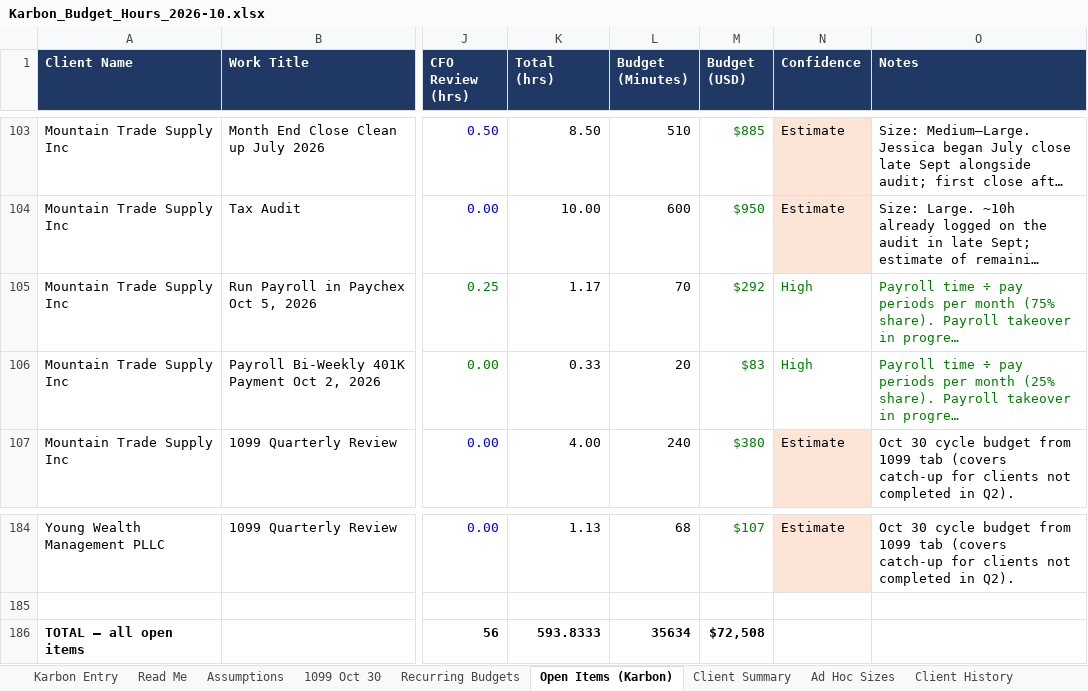
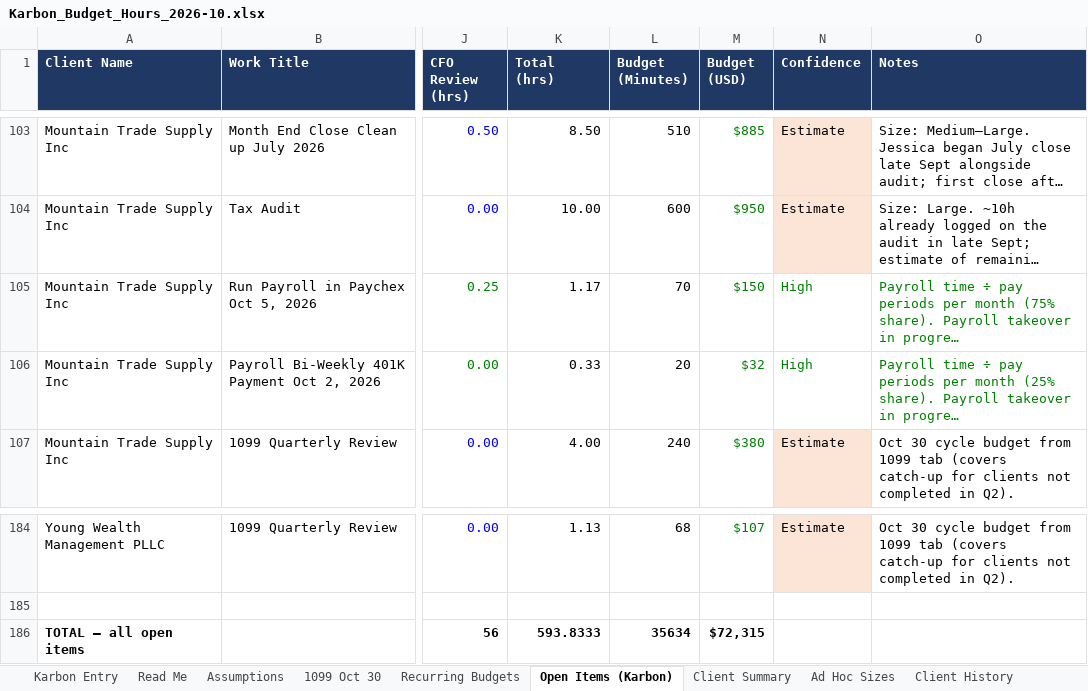
Before and after one commit to Onyxcfo/Onyx-Staff-Hours, an Excel workbook: budget-hours/Karbon_Budget_Hours_2026-10.xlsx, sheet Open Items (Karbon), drawn as a sheet; only a part is shown, gaps mark what is left out; long unchanged cells end in …; values as stored, in another font and other column widths than the file's, no borders; charts and pictures not drawn; the diff names each change by its address in the sheet, - before the commit and + after, or states it on an @@ line.

```diff
--- a/budget-hours/Karbon_Budget_Hours_2026-10.xlsx (sheet Open Items (Karbon))
+++ b/budget-hours/Karbon_Budget_Hours_2026-10.xlsx (sheet Open Items (Karbon))
-M105 (Budget (USD)): $292
+M105 (Budget (USD)): $150
-M106 (Budget (USD)): $83
+M106 (Budget (USD)): $32
-M186 (Budget (USD)): $72,508
+M186 (Budget (USD)): $72,315
```
Also changed, not shown: sheet Karbon Entry, sheet Recurring Budgets.
